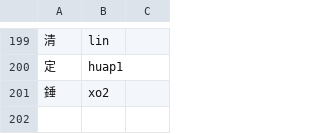
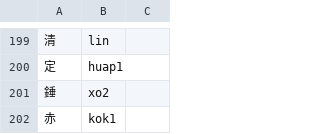
Before and after one commit to jurliyuuri/praige-zerp, a TSV file: パイグ語漢字転写早見表_mirror.tsv, drawn as a sheet; only a part is shown, gaps mark what is left out.

```diff
--- a/パイグ語漢字転写早見表_mirror.tsv
+++ b/パイグ語漢字転写早見表_mirror.tsv
@@ -201 +201,2 @@
 錘	xo2	
+赤	kok1	
```
Also changed, not shown: 1 other file.
